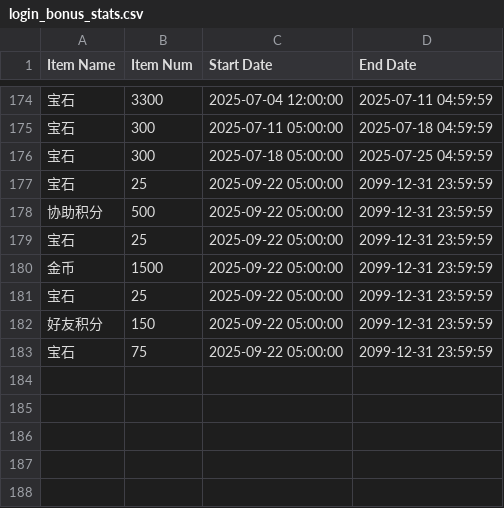
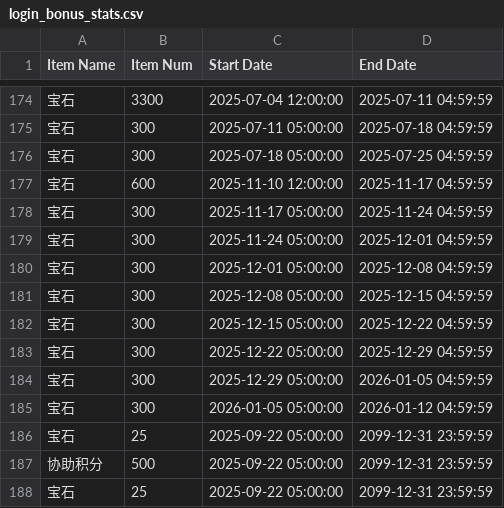
Before and after one commit to mikumifa/uma-tools, a CSV file: results/login_bonus_stats.csv, drawn as a sheet; only a part is shown, gaps mark what is left out; the shorter side is filled out with more unchanged rows; the diff names each change by its address in the sheet, - before the commit and + after, or states it on an @@ line.

```diff
--- a/results/login_bonus_stats.csv
+++ b/results/login_bonus_stats.csv
+row 177: 宝石 | 600 | 2025-11-10 12:00:00 | 2025-11-17 04:59:59
+row 178: 宝石 | 300 | 2025-11-17 05:00:00 | 2025-11-24 04:59:59
+row 179: 宝石 | 300 | 2025-11-24 05:00:00 | 2025-12-01 04:59:59
+row 180: 宝石 | 300 | 2025-12-01 05:00:00 | 2025-12-08 04:59:59
+row 181: 宝石 | 300 | 2025-12-08 05:00:00 | 2025-12-15 04:59:59
+row 182: 宝石 | 300 | 2025-12-15 05:00:00 | 2025-12-22 04:59:59
+row 183: 宝石 | 300 | 2025-12-22 05:00:00 | 2025-12-29 04:59:59
+row 184: 宝石 | 300 | 2025-12-29 05:00:00 | 2026-01-05 04:59:59
+row 185: 宝石 | 300 | 2026-01-05 05:00:00 | 2026-01-12 04:59:59
```
Also changed, not shown: 7 other files.
